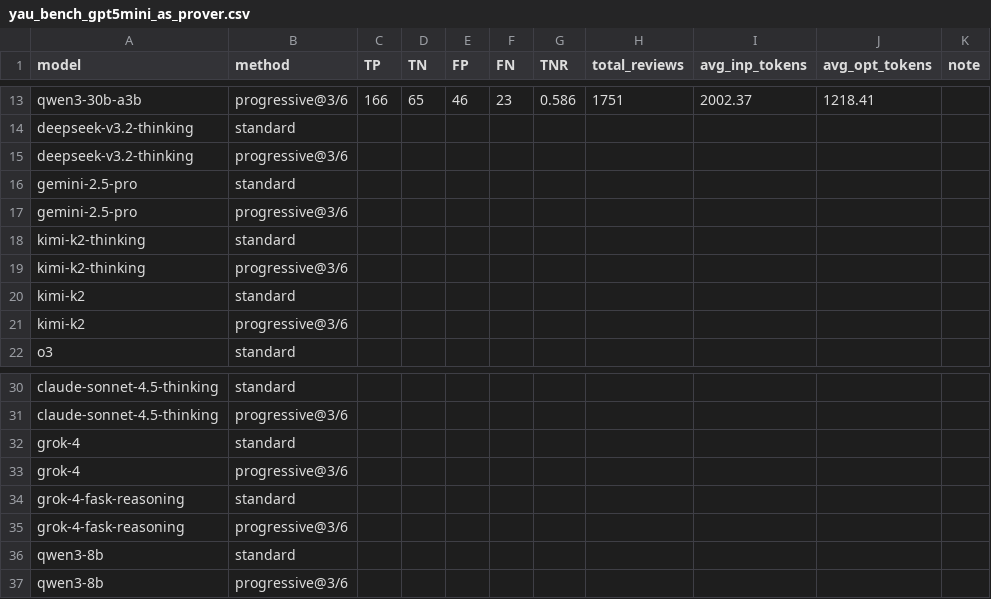
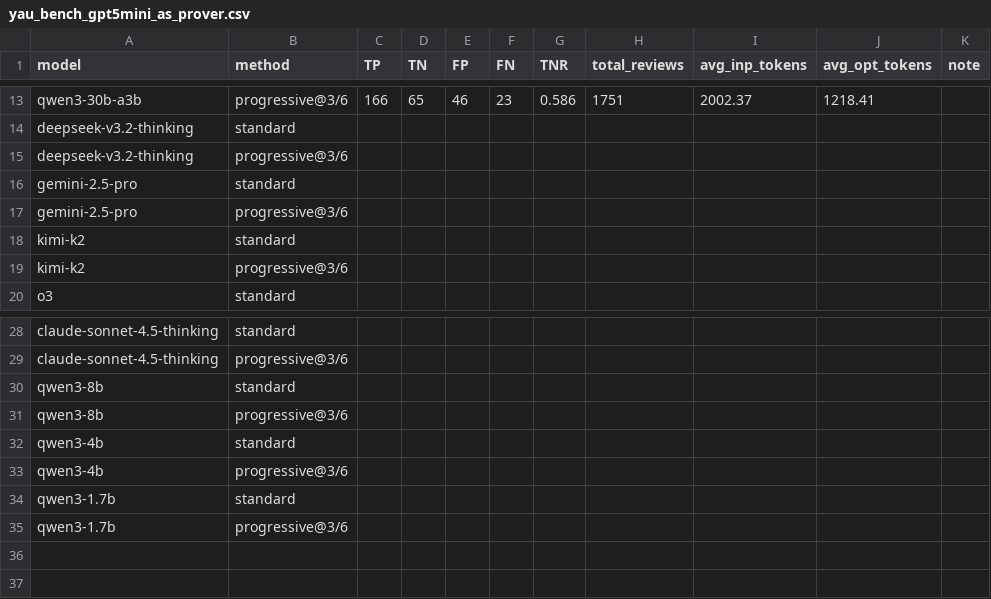
Before and after one commit to Carlos-Mero/rprover, a CSV file: yau_bench_gpt5mini_as_prover.csv, drawn as a sheet; only a part is shown, gaps mark what is left out.

```diff
--- a/yau_bench_gpt5mini_as_prover.csv
+++ b/yau_bench_gpt5mini_as_prover.csv
@@ -17,4 +17,2 @@ gemini-2.5-pro, standard,
 gemini-2.5-pro, progressive@3/6,
-kimi-k2-thinking, standard,
-kimi-k2-thinking, progressive@3/6,
 kimi-k2, standard,
@@ -31,7 +29,7 @@ claude-sonnet-4.5-thinking, standard,
 claude-sonnet-4.5-thinking, progressive@3/6,
-grok-4, standard,
-grok-4, progressive@3/6,
-grok-4-fask-reasoning, standard
-grok-4-fask-reasoning, progressive@3/6,
 qwen3-8b, standard,
 qwen3-8b, progressive@3/6,
+qwen3-4b, standard,
+qwen3-4b, progressive@3/6,
+qwen3-1.7b, standard,
+qwen3-1.7b, progressive@3/6,
```
Also changed, not shown: gradebench.csv, 1 other file.
